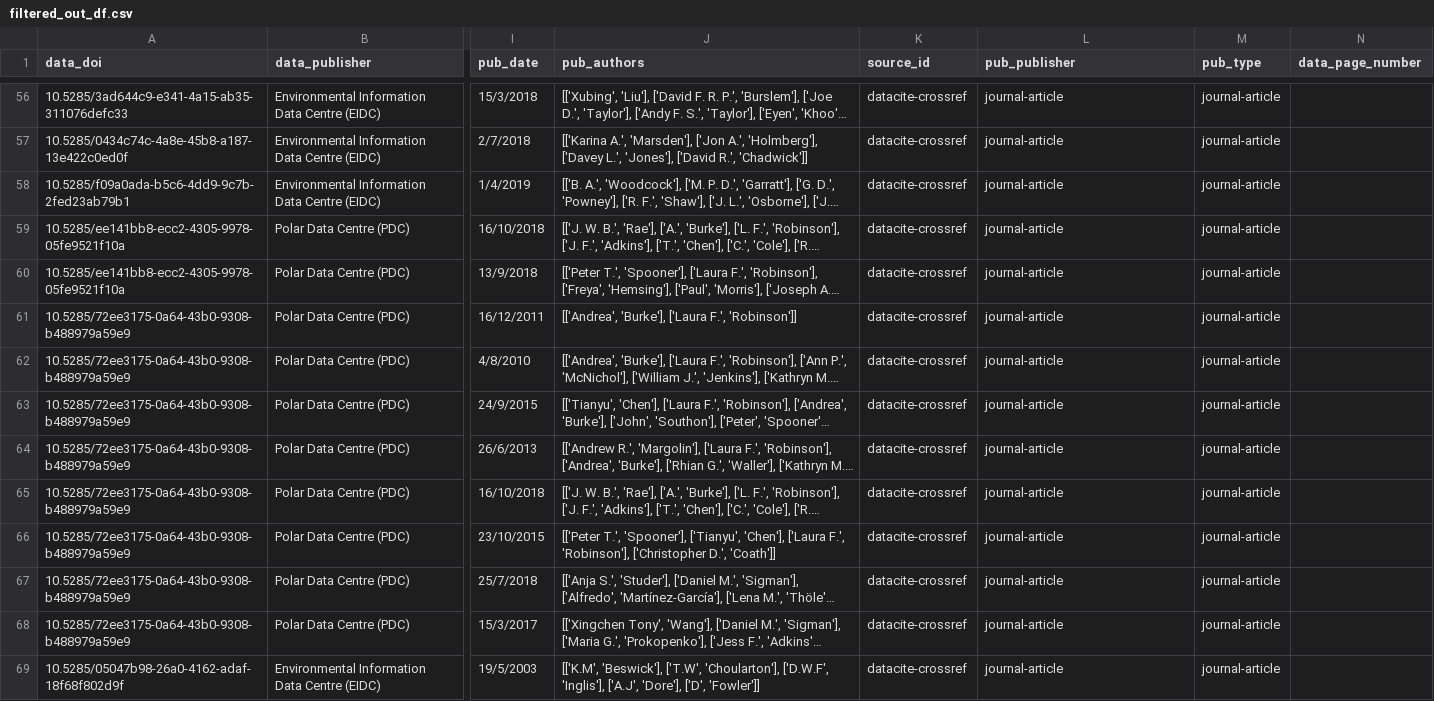
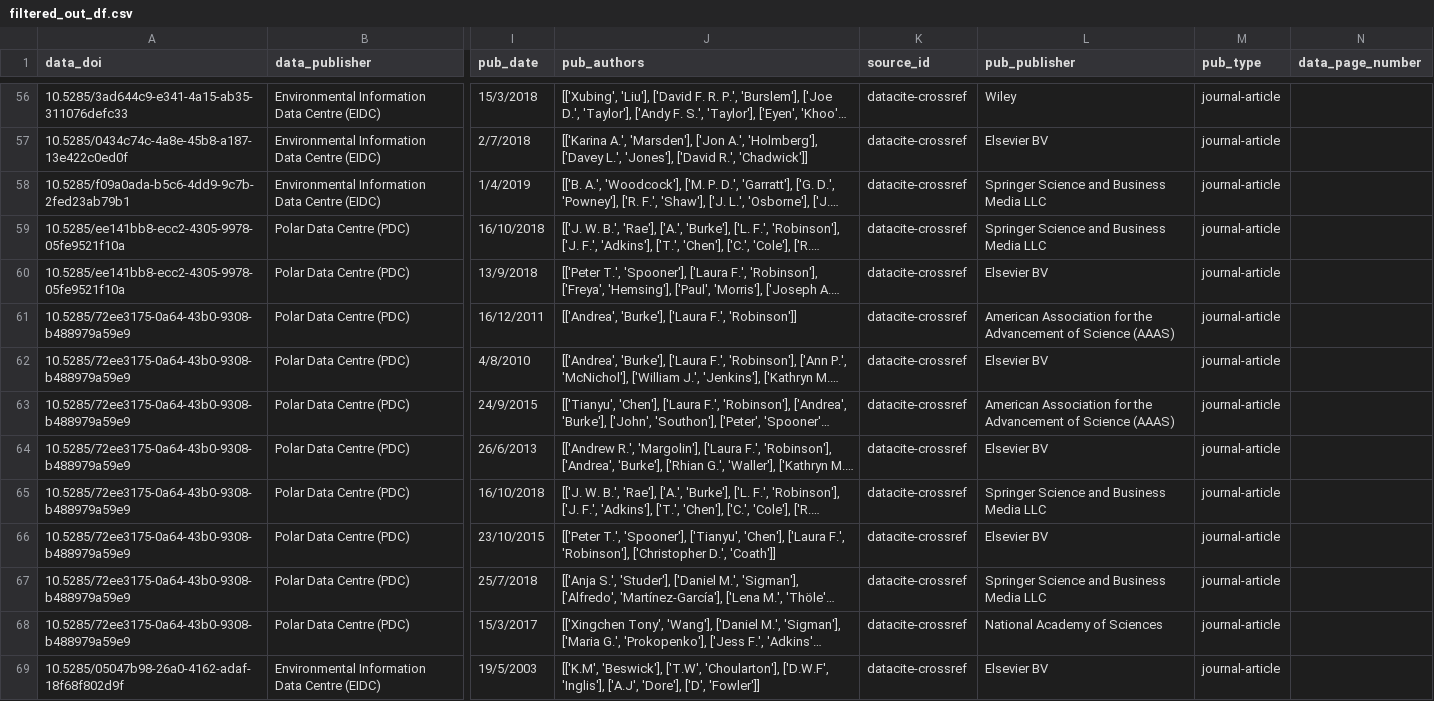
Before and after one commit to NERC-EDS/citationNotebook, a CSV file: Results/v3/filtered_out_df.csv, drawn as a sheet; only a part is shown, gaps mark what is left out; long unchanged cells end in …; the diff covers the shown part only; the diff names each change by its address in the sheet, - before the commit and + after, or states it on an @@ line.

```diff
--- a/Results/v3/filtered_out_df.csv
+++ b/Results/v3/filtered_out_df.csv
-L56 (pub_publisher): journal-article
+L56 (pub_publisher): Wiley
-L57 (pub_publisher): journal-article
+L57 (pub_publisher): Elsevier BV
-L58:L59 (pub_publisher): journal-article
+L58:L59 (pub_publisher): Springer Science and Business Media LLC
-L60 (pub_publisher): journal-article
+L60 (pub_publisher): Elsevier BV
-L61 (pub_publisher): journal-article
+L61 (pub_publisher): American Association for the Advancement of Science (AAAS)
-L62 (pub_publisher): journal-article
+L62 (pub_publisher): Elsevier BV
-L63 (pub_publisher): journal-article
+L63 (pub_publisher): American Association for the Advancement of Science (AAAS)
-L64 (pub_publisher): journal-article
+L64 (pub_publisher): Elsevier BV
-L65 (pub_publisher): journal-article
+L65 (pub_publisher): Springer Science and Business Media LLC
-L66 (pub_publisher): journal-article
+L66 (pub_publisher): Elsevier BV
-L67 (pub_publisher): journal-article
+L67 (pub_publisher): Springer Science and Business Media LLC
-L68 (pub_publisher): journal-article
+L68 (pub_publisher): National Academy of Sciences
-L69 (pub_publisher): journal-article
+L69 (pub_publisher): Elsevier BV
```
Also changed, not shown: 119 edited cells elsewhere in this file, 3 other files.
